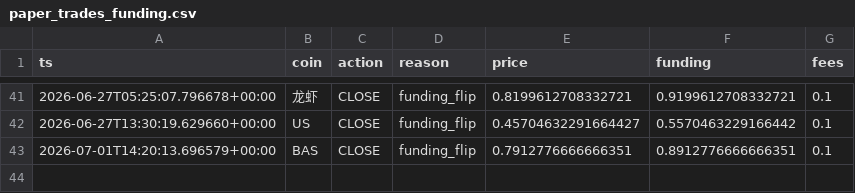
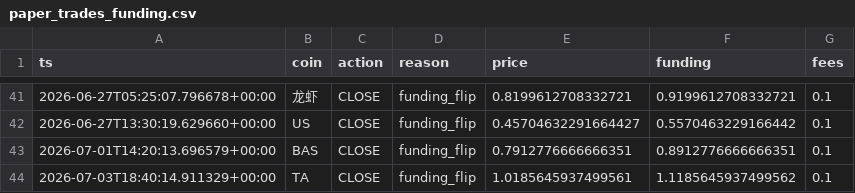
Before and after one commit to AlexeyKharin06/bots-cluster-, a CSV file: memory/trade/paper_v1/paper_trades_funding.csv, drawn as a sheet; only a part is shown, gaps mark what is left out.

```diff
--- a/memory/trade/paper_v1/paper_trades_funding.csv
+++ b/memory/trade/paper_v1/paper_trades_funding.csv
@@ -43 +43,2 @@ ts,coin,action,reason,price,funding,fees
 2026-07-01T14:20:13.696579+00:00,BAS,CLOSE,funding_flip,0.7912776666666351,0.8912776666666351,0.1
+2026-07-03T18:40:14.911329+00:00,TA,CLOSE,funding_flip,1.0185645937499561,1.1185645937499562,0.1
```
Also changed, not shown: memory/trade/paper_v1/paper_trades_breakout.csv, memory/trade/paper_v1/paper_trades_grid.csv, 9 other files.
